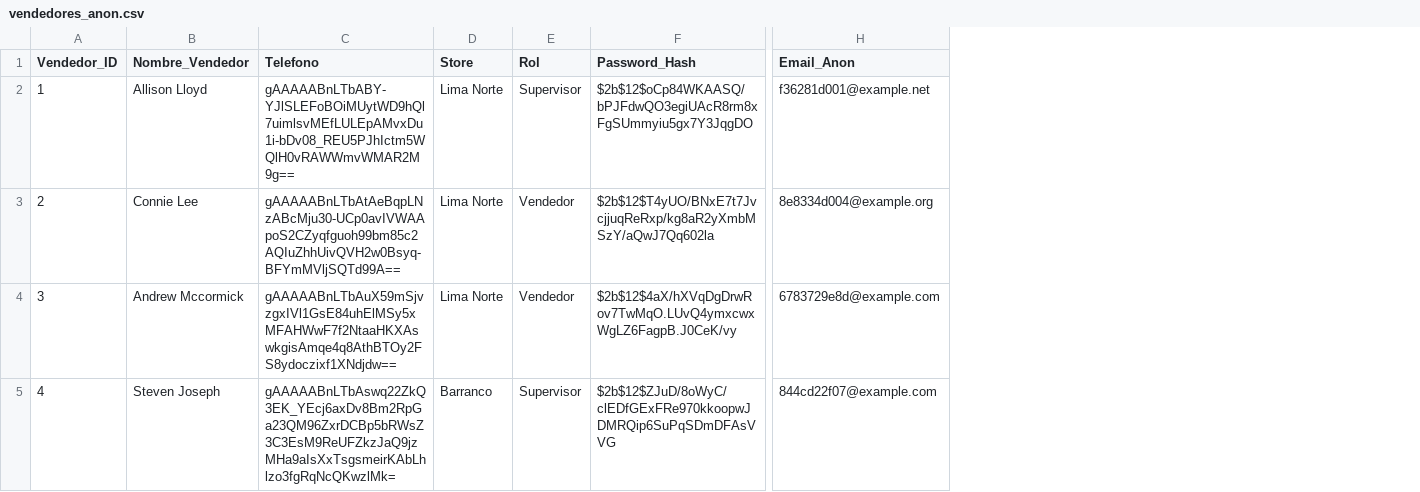
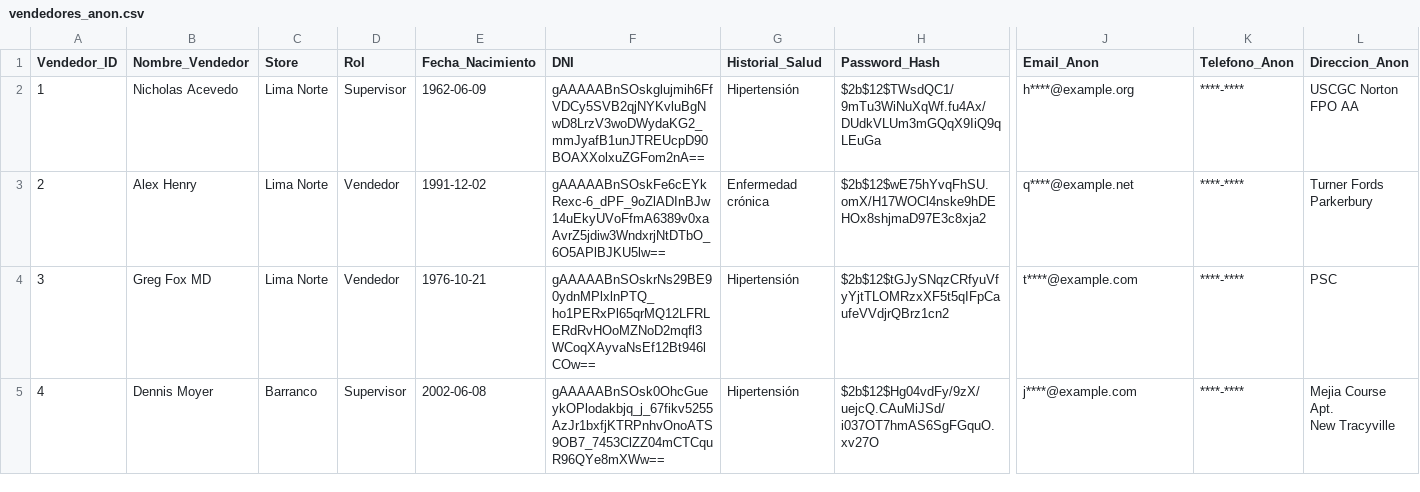
Before and after one commit to bihoepiro/ESD-Proyecto, a CSV file: vendedores_anon.csv, drawn as a sheet; only a part is shown, gaps mark what is left out; removed rows and columns are numbered as before the commit, all else as after; ↵ is a line break in a cell; the diff covers the shown part only; the diff names each change by its address in the sheet, - before the commit and + after, or states it on an @@ line.

```diff
--- a/vendedores_anon.csv
+++ b/vendedores_anon.csv
-column C (Telefono), rows 2-5: gAAAAABnLTbABY-YJlSLEFoBOiMUytWD9hQl7uimlsvMEfLULEpAMvxDu1i-bDv08_REU5PJhIctm5WQlH0vRAWWmvWMAR2M9g== | gAAAAABnLTbAtAeBqpLNzABcMju30-UCp0avIVWAApoS2CZyqfguoh99bm85c2AQIuZhhUivQVH2w0Bsyq-BFYmMVljSQTd99A== | gAAAAABnLTbAuX59mSjvzgxIVl1GsE84uhElMSy5xMFAHWwF7f2NtaaHKXAswkgisAmqe4q8AthBTOy2FS8ydoczixf1XNdjdw== | gAAAAABnLTbAswq22ZkQ3EK_YEcj6axDv8Bm2RpGa23QM96ZxrDCBp5bRWsZ3C3EsM9ReUFZkzJaQ9jzMHa9aIsXxTsgsmeirKAbLhlzo3fgRqNcQKwzlMk=
+column E (Fecha_Nacimiento), rows 2-5: 1962-06-09 | 1991-12-02 | 1976-10-21 | 2002-06-08
+column F (DNI), rows 2-5: gAAAAABnSOskglujmih6FfVDCy5SVB2qjNYKvluBgNwD8LrzV3woDWydaKG2_mmJyafB1unJTREUcpD90BOAXXolxuZGFom2nA== | gAAAAABnSOskFe6cEYkRexc-6_dPF_9oZlADInBJw14uEkyUVoFfmA6389v0xaAvrZ5jdiw3WndxrjNtDTbO_6O5APlBJKU5lw== | gAAAAABnSOskrNs29BE90ydnMPlxlnPTQ_ho1PERxPl65qrMQ12LFRLERdRvHOoMZNoD2mqfl3WCoqXAyvaNsEf12Bt946lCOw== | gAAAAABnSOsk0OhcGueykOPlodakbjq_j_67fikv5255AzJr1bxfjKTRPnhvOnoATS9OB7_7453ClZZ04mCTCquR96QYe8mXWw==
+column G (Historial_Salud), rows 2-5: Hipertensión | Enfermedad crónica | Hipertensión | Hipertensión
+column K (Telefono_Anon), rows 2-5: all ****-****
+column L (Direccion_Anon), rows 2-5: USCGC Norton ↵ FPO AA | Turner Fords ↵ Parkerbury | PSC | Mejia Course Apt. ↵ New Tracyville
-B2 (Nombre_Vendedor): Allison Lloyd
+B2 (Nombre_Vendedor): Nicholas Acevedo
-H2 (Password_Hash): $2b$12$oCp84WKAASQ/bPJFdwQO3egiUAcR8rm8xFgSUmmyiu5gx7Y3JqgDO
+H2 (Password_Hash): $2b$12$TWsdQC1/9mTu3WiNuXqWf.fu4Ax/DUdkVLUm3mGQqX9IiQ9qLEuGa
-J2 (Email_Anon): f36281d001@example.net
+J2 (Email_Anon): h****@example.org
-B3 (Nombre_Vendedor): Connie Lee
+B3 (Nombre_Vendedor): Alex Henry
-H3 (Password_Hash): $2b$12$T4yUO/BNxE7t7JvcjjuqReRxp/kg8aR2yXmbMSzY/aQwJ7Qq602la
+H3 (Password_Hash): $2b$12$wE75hYvqFhSU.omX/H17WOCl4nske9hDEHOx8shjmaD97E3c8xja2
-J3 (Email_Anon): 8e8334d004@example.org
+J3 (Email_Anon): q****@example.net
-B4 (Nombre_Vendedor): Andrew Mccormick
+B4 (Nombre_Vendedor): Greg Fox MD
-H4 (Password_Hash): $2b$12$4aX/hXVqDgDrwRov7TwMqO.LUvQ4ymxcwxWgLZ6FagpB.J0CeK/vy
+H4 (Password_Hash): $2b$12$tGJySNqzCRfyuVfyYjtTLOMRzxXF5t5qIFpCaufeVVdjrQBrz1cn2
-J4 (Email_Anon): 6783729e8d@example.com
+J4 (Email_Anon): t****@example.com
-B5 (Nombre_Vendedor): Steven Joseph
+B5 (Nombre_Vendedor): Dennis Moyer
-H5 (Password_Hash): $2b$12$ZJuD/8oWyC/clEDfGExFRe970kkoopwJDMRQip6SuPqSDmDFAsVVG
+H5 (Password_Hash): $2b$12$Hg04vdFy/9zX/uejcQ.CAuMiJSd/i037OT7hmAS6SgFGquO.xv27O
-J5 (Email_Anon): 844cd22f07@example.com
+J5 (Email_Anon): j****@example.com
```
Also changed, not shown: 45 edited cells elsewhere in this file, sales_data.csv, sales_data_anon.csv, 9 other files.
